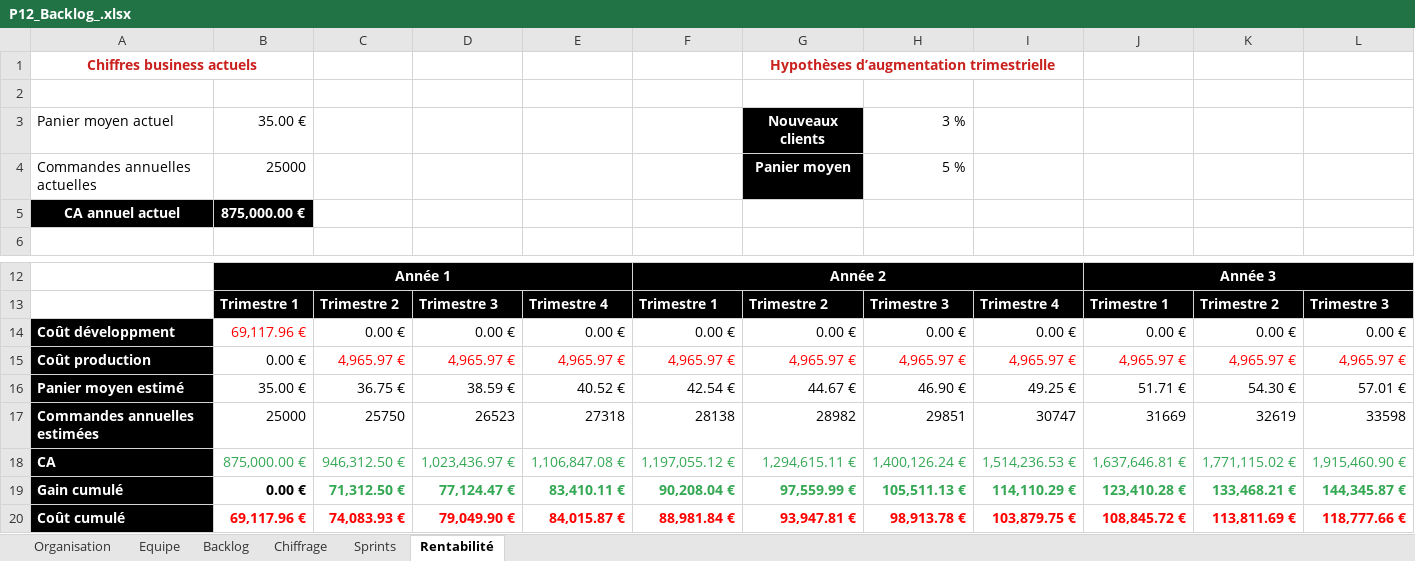
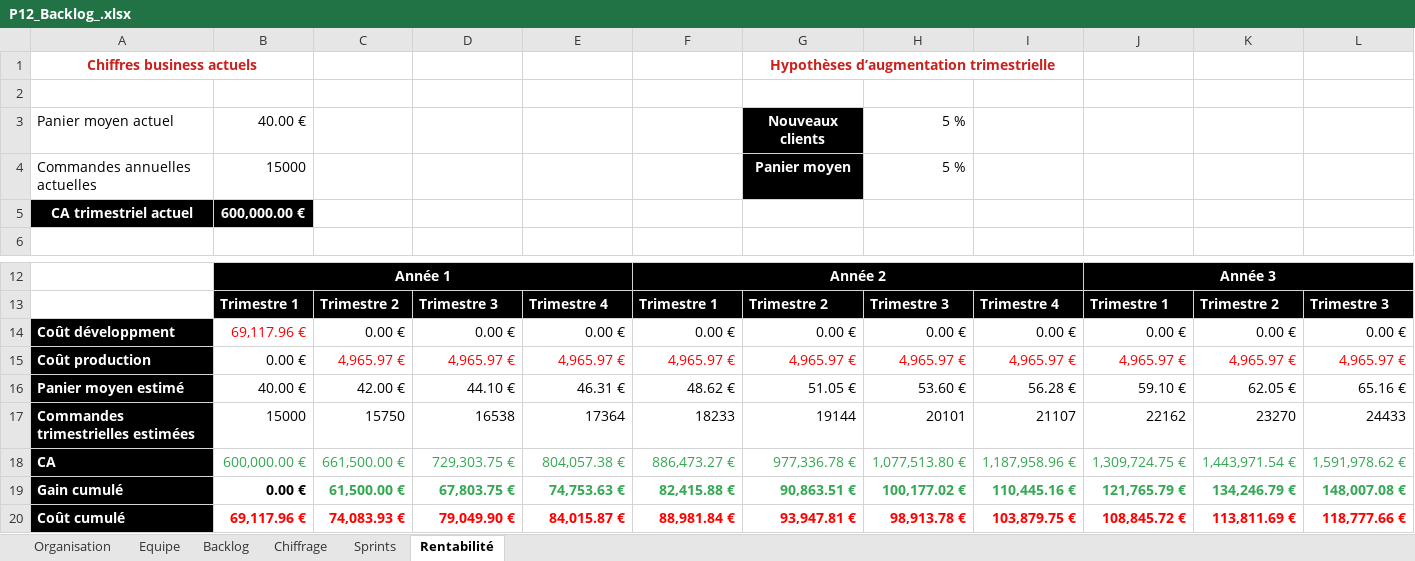
Before and after one commit to CelineLesur/OCR_IAEngineer_Projet12, an Excel workbook: P12_Backlog_.xlsx, sheet Rentabilité, drawn as a sheet; only a part is shown, gaps mark what is left out; values as stored, in another font and other column widths than the file's, no borders; charts and pictures not drawn; removed rows and columns are numbered as before the commit, all else as after; rows hold the shown columns only; the diff names each change by its address in the sheet, - before the commit and + after, or states it on an @@ line.

Commit message:
Add files via upload

```diff
--- a/P12_Backlog_.xlsx (sheet Rentabilité)
+++ b/P12_Backlog_.xlsx (sheet Rentabilité)
-B3: 35.00 €
+B3: 40.00 €
-H3: 3 %
+H3: 5 %
-B4: 25000
+B4: 15000
-row 5: CA annuel actuel | 875,000.00 €
+row 5: CA trimestriel actuel | 600,000.00 €
-row 16: Panier moyen estimé | 35.00 € | 36.75 € | 38.59 € | 40.52 € | 42.54 € | 44.67 € | 46.90 € | 49.25 € | 51.71 € | 54.30 € | 57.01 €
-row 17: Commandes annuelles estimées | 25000 | 25750 | 26523 | 27318 | 28138 | 28982 | 29851 | 30747 | 31669 | 32619 | 33598
-row 18: CA | 875,000.00 € | 946,312.50 € | 1,023,436.97 € | 1,106,847.08 € | 1,197,055.12 € | 1,294,615.11 € | 1,400,126.24 € | 1,514,236.53 € | 1,637,646.81 € | 1,771,115.02 € | 1,915,460.90 €
-row 19: Gain cumulé | 0.00 € | 71,312.50 € | 77,124.47 € | 83,410.11 € | 90,208.04 € | 97,559.99 € | 105,511.13 € | 114,110.29 € | 123,410.28 € | 133,468.21 € | 144,345.87 €
+row 16: Panier moyen estimé | 40.00 € | 42.00 € | 44.10 € | 46.31 € | 48.62 € | 51.05 € | 53.60 € | 56.28 € | 59.10 € | 62.05 € | 65.16 €
+row 17: Commandes trimestrielles estimées | 15000 | 15750 | 16538 | 17364 | 18233 | 19144 | 20101 | 21107 | 22162 | 23270 | 24433
+row 18: CA | 600,000.00 € | 661,500.00 € | 729,303.75 € | 804,057.38 € | 886,473.27 € | 977,336.78 € | 1,077,513.80 € | 1,187,958.96 € | 1,309,724.75 € | 1,443,971.54 € | 1,591,978.62 €
+row 19: Gain cumulé | 0.00 € | 61,500.00 € | 67,803.75 € | 74,753.63 € | 82,415.88 € | 90,863.51 € | 100,177.02 € | 110,445.16 € | 121,765.79 € | 134,246.79 € | 148,007.08 €
```
Also changed, not shown: charts or pictures.
